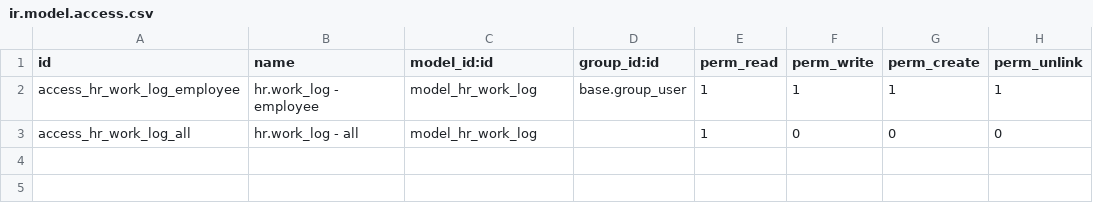
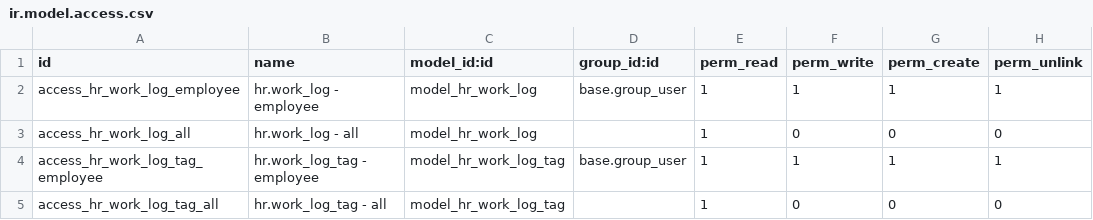
Before and after one commit to open-synergy/opnsynid-hr-timesheet, a CSV file: ssi_work_log_mixin/security/ir.model.access.csv, drawn as a sheet.

Commit message:
[ssi_work_log_mixin] 14.0.1.4.0

```diff
--- a/ssi_work_log_mixin/security/ir.model.access.csv
+++ b/ssi_work_log_mixin/security/ir.model.access.csv
@@ -3 +3,3 @@ access_hr_work_log_employee,hr.work_log - employee,model_hr_work_log,base.group_
 access_hr_work_log_all,hr.work_log - all,model_hr_work_log,,1,0,0,0
+access_hr_work_log_tag_employee,hr.work_log_tag - employee,model_hr_work_log_tag,base.group_user,1,1,1,1
+access_hr_work_log_tag_all,hr.work_log_tag - all,model_hr_work_log_tag,,1,0,0,0
```
Also changed, not shown: 9 other files.
